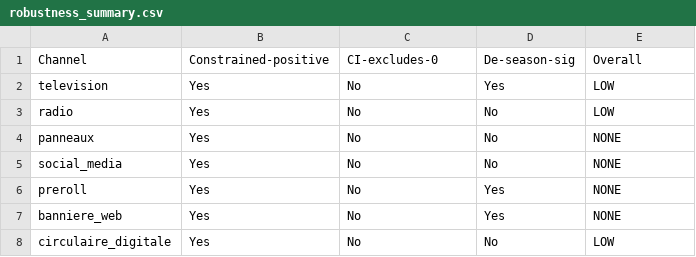
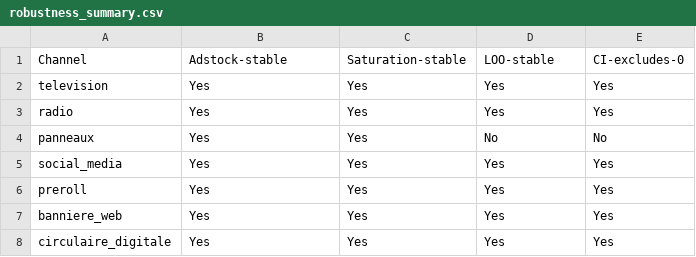
Before and after one commit to 1767902694-svg/busa693-clubpiscine, a CSV file: data/processed/robustness_summary.csv, drawn as a sheet.

```diff
--- a/data/processed/robustness_summary.csv
+++ b/data/processed/robustness_summary.csv
@@ -1,8 +1,8 @@
-Channel,Constrained-positive,CI-excludes-0,De-season-sig,Overall
-television,Yes,No,Yes,LOW
-radio,Yes,No,No,LOW
-panneaux,Yes,No,No,NONE
-social_media,Yes,No,No,NONE
-preroll,Yes,No,Yes,NONE
-banniere_web,Yes,No,Yes,NONE
-circulaire_digitale,Yes,No,No,LOW
+Channel,Adstock-stable,Saturation-stable,LOO-stable,CI-excludes-0
+television,Yes,Yes,Yes,Yes
+radio,Yes,Yes,Yes,Yes
+panneaux,Yes,Yes,No,No
+social_media,Yes,Yes,Yes,Yes
+preroll,Yes,Yes,Yes,Yes
+banniere_web,Yes,Yes,Yes,Yes
+circulaire_digitale,Yes,Yes,Yes,Yes
```
Also changed, not shown: data/processed/mmm_executive_summary.csv, data/processed/mmm_optimization_results.csv, 9 other files.
